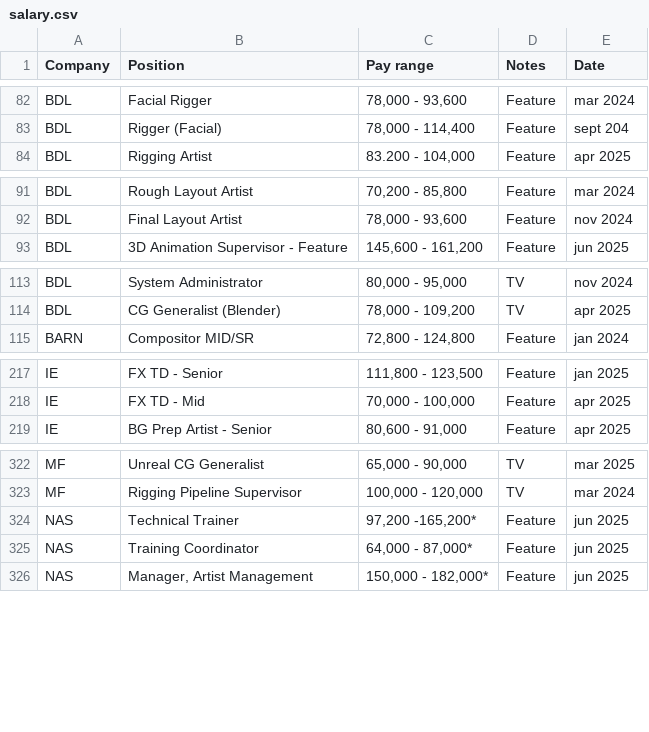
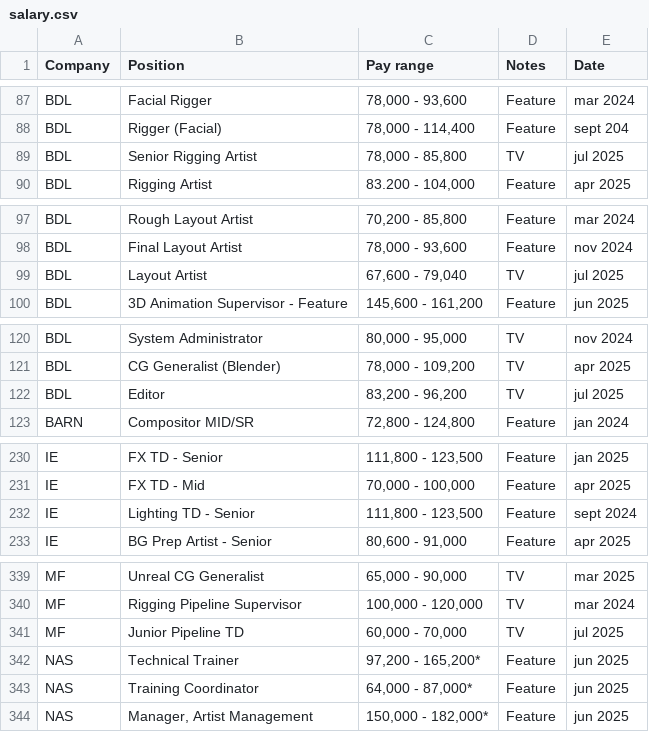
Before and after one commit to ouirich/paycalculator, a CSV file: salary.csv, drawn as a sheet; only a part is shown, gaps mark what is left out; the diff covers the shown part only.

```diff
--- a/salary.csv
+++ b/salary.csv
@@ -83,2 +88,3 @@ BDL,Facial Rigger,"78,000 - 93,600",Feature,mar 2024
 BDL,Rigger (Facial) ,"78,000 - 114,400",Feature,sept 204
+BDL,Senior Rigging Artist,"78,000 - 85,800",TV,jul 2025
 BDL,Rigging Artist,"83.200 - 104,000",Feature,apr 2025
@@ -92,2 +98,3 @@ BDL,Rough Layout Artist ,"70,200 - 85,800",Feature,mar 2024
 BDL,Final Layout Artist,"78,000 - 93,600",Feature,nov 2024
+BDL,Layout Artist,"67,600 - 79,040",TV,jul 2025
 BDL,3D Animation Supervisor - Feature,"145,600 - 161,200",Feature,jun 2025
@@ -114,2 +121,3 @@ BDL,System Administrator,"80,000 - 95,000",TV,nov 2024
 BDL,CG Generalist (Blender),"78,000 - 109,200",TV,apr 2025
+BDL,Editor,"83,200 - 96,200",TV,jul 2025
 BARN,Compositor MID/SR,"72,800 - 124,800",Feature,jan 2024
@@ -218,2 +231,3 @@ IE,FX TD - Senior,"111,800 - 123,500",Feature,jan 2025
 IE,FX TD - Mid,"70,000 - 100,000",Feature,apr 2025
+IE,Lighting TD - Senior,"111,800 - 123,500",Feature,sept 2024
 IE,BG Prep Artist - Senior,"80,600 - 91,000",Feature,apr 2025
@@ -323,3 +340,4 @@ MF,Unreal CG Generalist,"65,000 - 90,000",TV,mar 2025
 MF,Rigging Pipeline Supervisor,"100,000 - 120,000",TV,mar 2024
-NAS,Technical Trainer,"97,200 -165,200*",Feature,jun 2025
+MF,Junior Pipeline TD,"60,000 - 70,000",TV,jul 2025
+NAS,Technical Trainer,"97,200 - 165,200*",Feature,jun 2025
 NAS,Training Coordinator,"64,000 - 87,000*",Feature,jun 2025
```
Also changed, not shown: 15 added rows and 3 edited cells elsewhere in this file.
